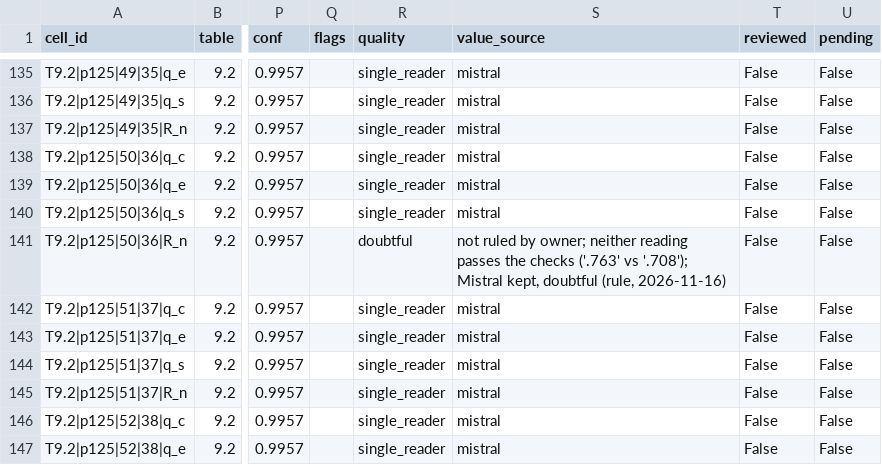
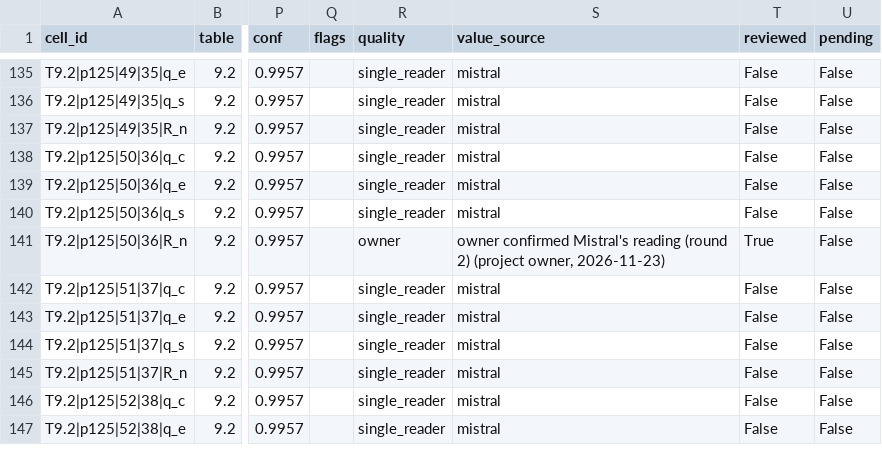
Before and after one commit to anderzzz/prairie-grass-ocr, a CSV file: output/volume2/dataset/table_9.2.csv, drawn as a sheet; only a part is shown, gaps mark what is left out; the diff names each change by its address in the sheet, - before the commit and + after, or states it on an @@ line.

```diff
--- a/output/volume2/dataset/table_9.2.csv
+++ b/output/volume2/dataset/table_9.2.csv
-R141 (quality): doubtful
+R141 (quality): owner
-S141 (value_source): not ruled by owner; neither reading passes the checks ('.763' vs '.708'); Mistral kept, doubtful (rule, 2026-11-16)
+S141 (value_source): owner confirmed Mistral's reading (round 2) (project owner, 2026-11-23)
-T141 (reviewed): False
+T141 (reviewed): True
```
Also changed, not shown: output/volume2/dataset/table_8.3.csv, output/volume2/dataset/table_9.1.csv, 20 other files.
